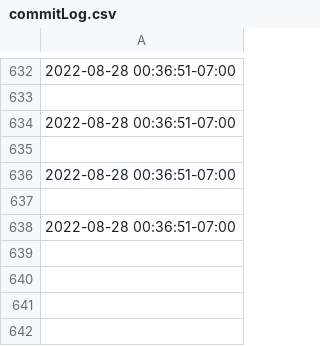
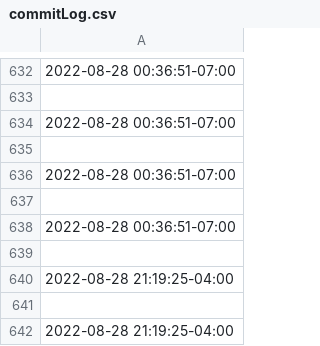
Before and after one commit to JHeflinger/RM-Inventory, a CSV file: RMI/commitLog.csv, drawn as a sheet; only a part is shown, gaps mark what is left out.

```diff
--- a/RMI/commitLog.csv
+++ b/RMI/commitLog.csv
@@ -638 +638,5 @@
 2022-08-28 00:36:51-07:00
+
+2022-08-28 21:19:25-04:00
+
+2022-08-28 21:19:25-04:00
```
Also changed, not shown: 1 other file.
